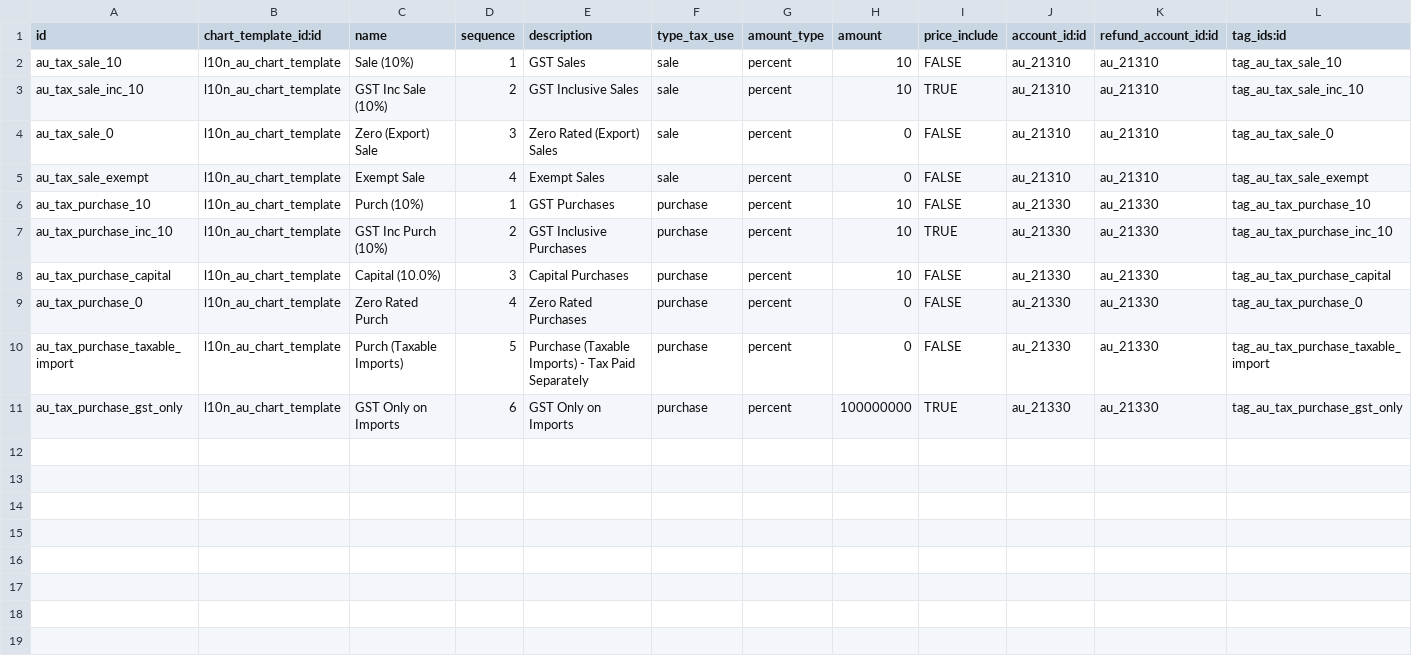
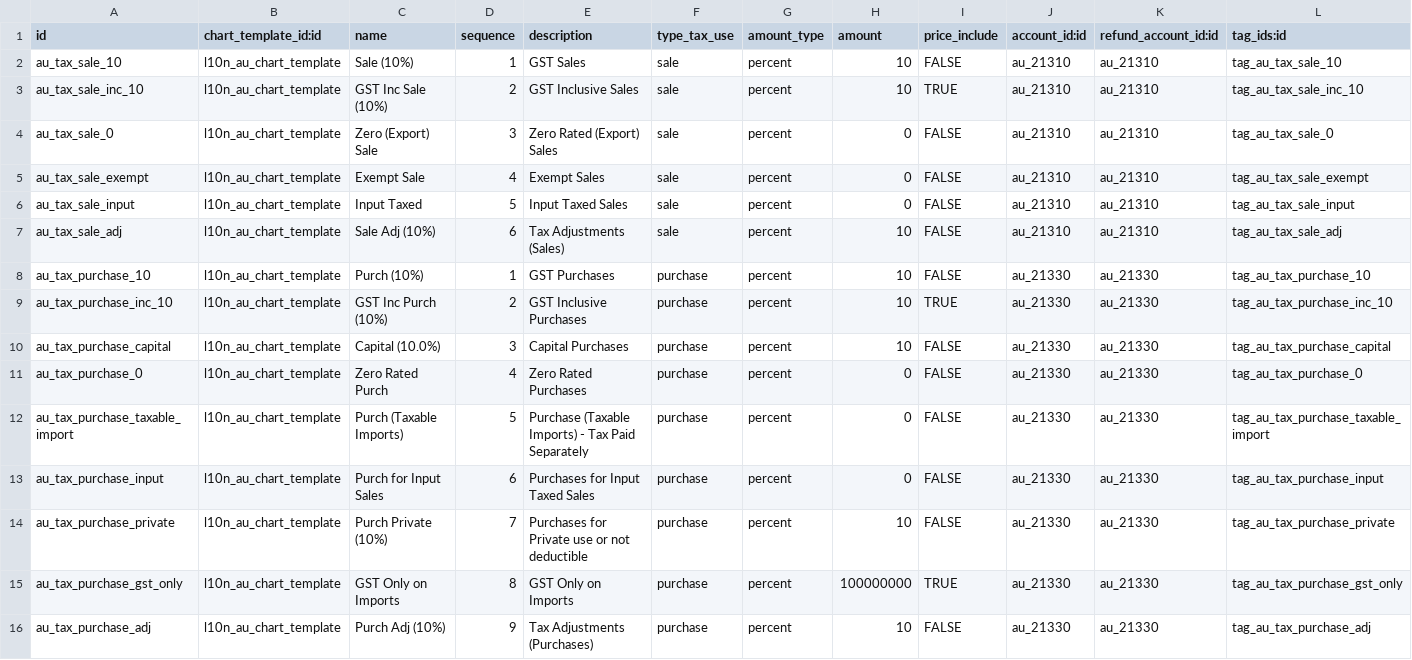
Before and after one commit to cogitoweb/OCB, a CSV file: addons/l10n_au/data/account.tax.template.csv, drawn as a sheet.

Commit message:
[IMP] l10n_au: Australian COA enhancements
Added new accounts, fiscal positions and taxes

opw-678956
Closes #12081

```diff
--- a/addons/l10n_au/data/account.tax.template.csv
+++ b/addons/l10n_au/data/account.tax.template.csv
@@ -5,2 +5,4 @@ au_tax_sale_0,l10n_au_chart_template,Zero (Export) Sale,3,Zero Rated (Export) Sa
 au_tax_sale_exempt,l10n_au_chart_template,Exempt Sale,4,Exempt Sales,sale,percent,0,FALSE,au_21310,au_21310,tag_au_tax_sale_exempt
+au_tax_sale_input,l10n_au_chart_template,Input Taxed,5,Input Taxed Sales,sale,percent,0,FALSE,au_21310,au_21310,tag_au_tax_sale_input
+au_tax_sale_adj,l10n_au_chart_template,Sale Adj (10%),6,Tax Adjustments (Sales),sale,percent,10,FALSE,au_21310,au_21310,tag_au_tax_sale_adj
 au_tax_purchase_10,l10n_au_chart_template,Purch (10%),1,GST Purchases,purchase,percent,10,FALSE,au_21330,au_21330,tag_au_tax_purchase_10
@@ -10,2 +12,5 @@ au_tax_purchase_0,l10n_au_chart_template,Zero Rated Purch,4,Zero Rated Purchases
 au_tax_purchase_taxable_import,l10n_au_chart_template,Purch (Taxable Imports),5,Purchase (Taxable Imports) - Tax Paid Separately,purchase,percent,0,FALSE,au_21330,au_21330,tag_au_tax_purchase_taxable_import
-au_tax_purchase_gst_only,l10n_au_chart_template,GST Only on Imports,6,GST Only on Imports,purchase,percent,100000000,TRUE,au_21330,au_21330,tag_au_tax_purchase_gst_only
+au_tax_purchase_input,l10n_au_chart_template,Purch for Input Sales,6,Purchases for Input Taxed Sales,purchase,percent,0,FALSE,au_21330,au_21330,tag_au_tax_purchase_input
+au_tax_purchase_private,l10n_au_chart_template,Purch Private (10%) ,7,Purchases for Private use or not deductible,purchase,percent,10,FALSE,au_21330,au_21330,tag_au_tax_purchase_private
+au_tax_purchase_gst_only,l10n_au_chart_template,GST Only on Imports,8,GST Only on Imports,purchase,percent,100000000,TRUE,au_21330,au_21330,tag_au_tax_purchase_gst_only
+au_tax_purchase_adj,l10n_au_chart_template,Purch Adj (10%),9,Tax Adjustments (Purchases),purchase,percent,10,FALSE,au_21330,au_21330,tag_au_tax_purchase_adj
```
Also changed, not shown: addons/l10n_au/data/account.account.tag.csv, addons/l10n_au/data/account.account.template.csv, 3 other files.
